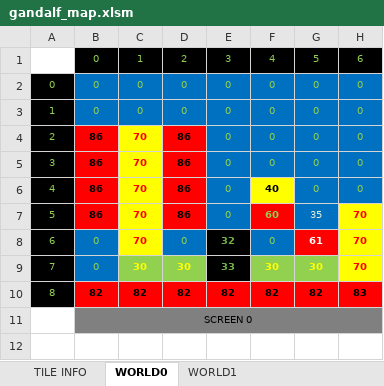
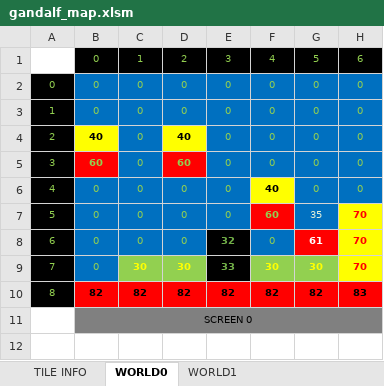
Before and after one commit to cmgonzalez/gandalf, an Excel workbook: map/gandalf_map.xlsm, sheet WORLD0, drawn as a sheet; only a part is shown; values as stored, in another font and other column widths than the file's, no borders; charts and pictures not drawn; the diff names each change by its address in the sheet, - before the commit and + after, or states it on an @@ line.

```diff
--- a/map/gandalf_map.xlsm (sheet WORLD0)
+++ b/map/gandalf_map.xlsm (sheet WORLD0)
-B4: 86
+B4: 40
-B4 fill: #FF0000
+B4 fill: #FFFF00
-C4:C8: 70
+C4:C8: 0
-C4:C8 fill: #FFFF00
+C4:C8 fill: #0070C0
-C4:C5 bold: on
+C4:C5 bold: off
-C4:C8 text colour: #FF0000
+C4:C8 text colour: #92D050
-D4: 86
+D4: 40
-D4 fill: #FF0000
+D4 fill: #FFFF00
-B5: 86
+B5: 60
-B5:B7 text colour: black
+B5:B7 text colour: #92D050
-D5: 86
+D5: 60
-D5:D7 text colour: black
+D5:D7 text colour: #92D050
-B6:B7: 86
+B6:B7: 0
-B6:D7 bold: on
+B6:D7 bold: off
-B6:B7 fill: #FF0000
+B6:B7 fill: #0070C0
-D6:D7: 86
+D6:D7: 0
-D6:D7 fill: #FF0000
+D6:D7 fill: #0070C0
-C8 bold: on
+C8 bold: off
```
Also changed, not shown: sheet WORLD1, charts or pictures, 36 other files.
